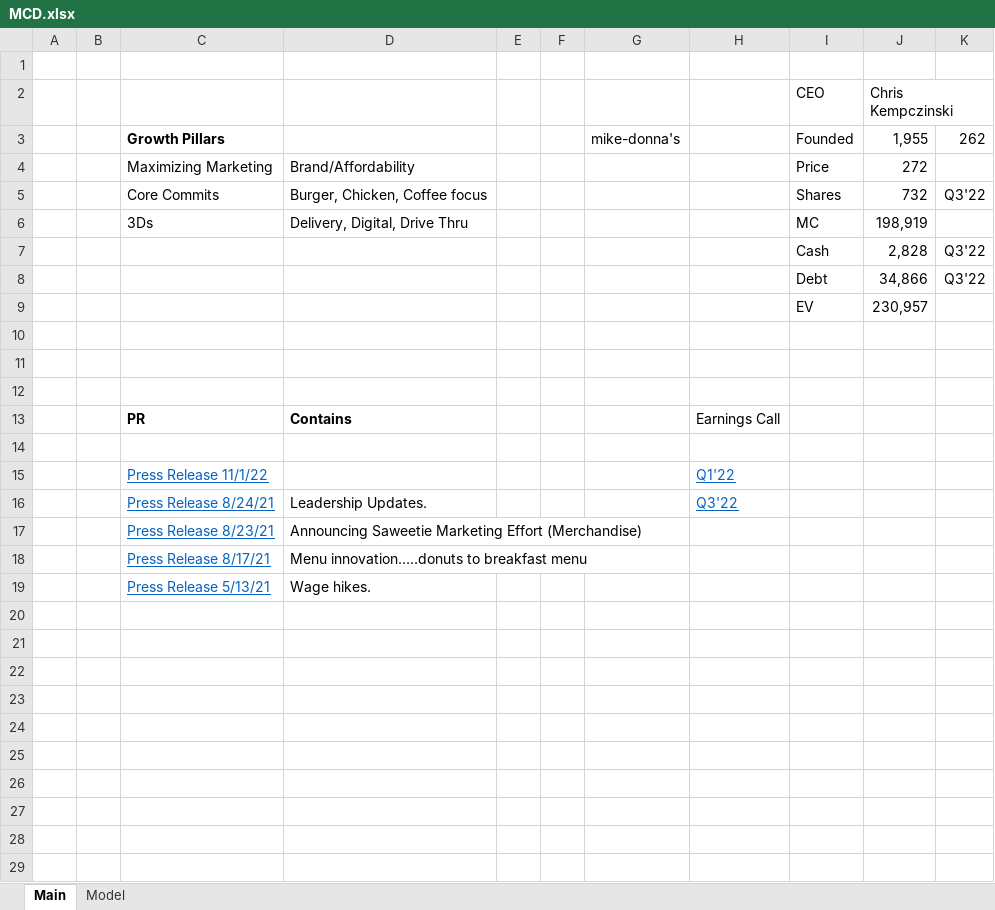
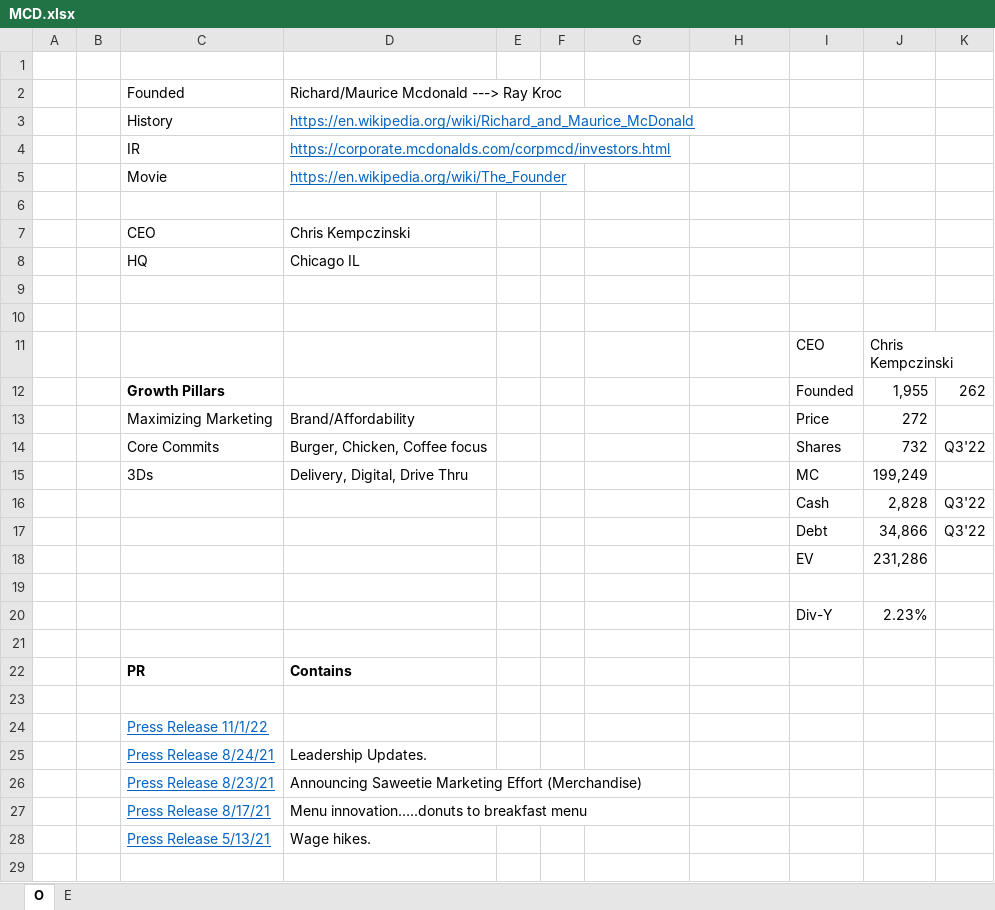
Before and after one commit to jameelbrannon/EquityResearch, an Excel workbook: MCD.xlsx, sheet O, drawn as a sheet; only a part is shown; values as stored, in another font and other column widths than the file's, no borders; removed rows and columns are numbered as before the commit, all else as after; the diff covers the shown part only; the diff names each change by its address in the sheet, - before the commit and + after, or states it on an @@ line.

```diff
--- a/MCD.xlsx (sheet O)
+++ b/MCD.xlsx (sheet O)
-sheet tab: Main
+sheet tab: O
-sheet tab: Model
+sheet tab: E
+row 2:  |  | Founded | Richard/Maurice Mcdonald ---> Ray Kroc
+row 3:  |  | History | https://en.wikipedia.org/wiki/Richard_and_Maurice_McDonald
+row 4:  |  | IR | https://corporate.mcdonalds.com/corpmcd/investors.html
+row 5:  |  | Movie | https://en.wikipedia.org/wiki/The_Founder
+row 6: (empty)
+row 7:  |  | CEO | Chris Kempczinski
+row 8:  |  | HQ | Chicago IL
+row 9: (empty)
+row 10: (empty)
-G12: mike-donna's
+G12: (empty)
-J15: 198,919
+J15: 199,249
-J18: 230,957
+J18: 231,286
+row 20:  |  |  |  |  |  |  |  | Div-Y | 2.23%
+row 22:  |  | PR | Contains
-row 13:  |  | PR | Contains |  |  |  | Earnings Call
-C24: (empty)
+C24: Press Release 11/1/22
-row 15:  |  | Press Release 11/1/22 |  |  |  |  | Q1'22
-H25: Q3'22
+H25: (empty)
+row 29: (empty)
```
Also changed, not shown: 2 added rows elsewhere in this sheet, sheet E, formulas that keep their value, charts or pictures.
